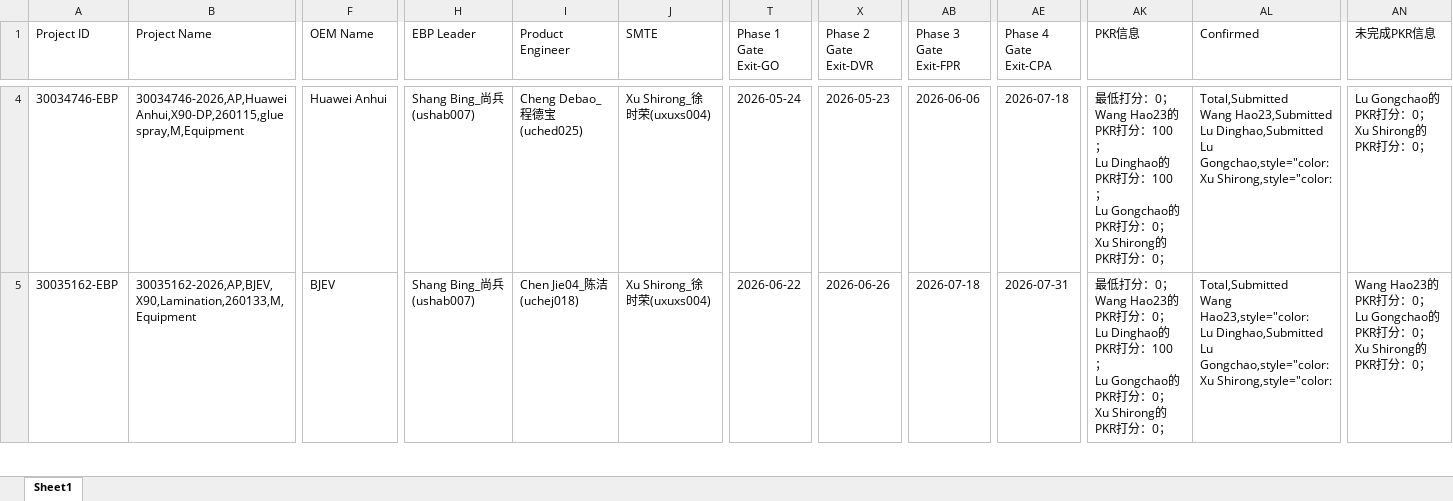
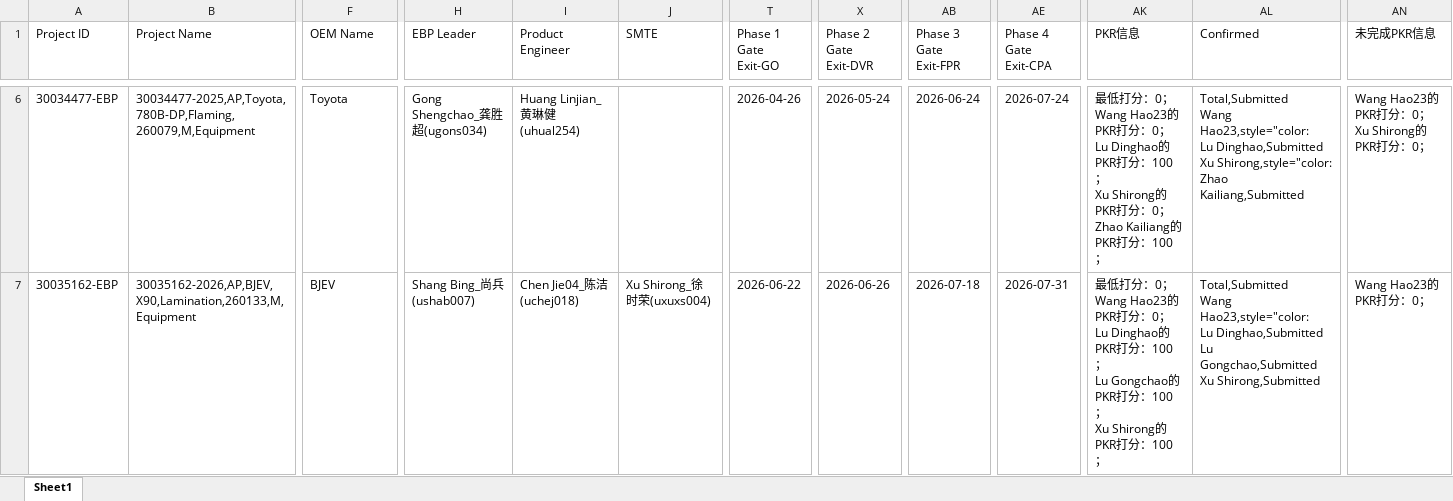
Before and after one commit to alaxu666/alaxu666.github.io, an Excel workbook: yanfeng/PKR确认信息/PKR历史未完成记录.xlsx, sheet Sheet1, drawn as a sheet; only a part is shown, gaps mark what is left out; values as stored, in another font and other column widths than the file's, no borders; addresses are those after the commit; ↵ is a line break in a cell; the diff covers the shown part only; the diff names each change by its address in the sheet, - before the commit and + after, or states it on an @@ line.

```diff
--- a/yanfeng/PKR确认信息/PKR历史未完成记录.xlsx (sheet Sheet1)
+++ b/yanfeng/PKR确认信息/PKR历史未完成记录.xlsx (sheet Sheet1)
-A6 (Project ID): 30034746-EBP
+A6 (Project ID): 30034477-EBP
-B6 (Project Name): 30034746-2026,AP,Huawei Anhui,X90-DP,260115,glue spray,M,Equipment
+B6 (Project Name): 30034477-2025,AP,Toyota,780B-DP,Flaming, 260079,M,Equipment
-F6 (OEM Name): Huawei Anhui
+F6 (OEM Name): Toyota
-H6 (EBP Leader): Shang Bing_尚兵(ushab007)
+H6 (EBP Leader): Gong Shengchao_龚胜超(ugons034)
-I6 (Product Engineer): Cheng Debao_程德宝(uched025)
+I6 (Product Engineer): Huang Linjian_黄琳健(uhual254)
-J6 (SMTE): Xu Shirong_徐时荣(uxuxs004)
+J6 (SMTE): (empty)
-T6 (Phase 1 Gate Exit-GO): 2026-05-24
+T6 (Phase 1 Gate Exit-GO): 2026-04-26
-X6 (Phase 2 Gate Exit-DVR): 2026-05-23
+X6 (Phase 2 Gate Exit-DVR): 2026-05-24
-AB6 (Phase 3 Gate Exit-FPR): 2026-06-06
+AB6 (Phase 3 Gate Exit-FPR): 2026-06-24
-AE6 (Phase 4 Gate Exit-CPA): 2026-07-18
+AE6 (Phase 4 Gate Exit-CPA): 2026-07-24
-AK6 (PKR信息): …PKR打分：100； ↵ Lu Dinghao的PKR打分：100； ↵ Lu Gongchao的PKR打分：0； ↵ Xu Shirong的PKR打分：0；
+AK6 (PKR信息): …PKR打分：0； ↵ Lu Dinghao的PKR打分：100； ↵ Xu Shirong的PKR打分：0； ↵ Zhao Kailiang的PKR打分：100；
-AL6 (Confirmed): Total,Submitted ↵ Wang Hao23,Submitted ↵ Lu Dinghao,Submitted ↵ Lu Gongchao,style="color: ↵ Xu Shirong,style="color:
+AL6 (Confirmed): Total,Submitted ↵ Wang Hao23,style="color: ↵ Lu Dinghao,Submitted ↵ Xu Shirong,style="color: ↵ Zhao Kailiang,Submitted
-AN6 (未完成PKR信息): Lu Gongchao的PKR打分：0； ↵ Xu Shirong的PKR打分：0；
+AN6 (未完成PKR信息): Wang Hao23的PKR打分：0； ↵ Xu Shirong的PKR打分：0；
-AK7 (PKR信息): …PKR打分：0； ↵ Xu Shirong的PKR打分：0；
+AK7 (PKR信息): …PKR打分：100； ↵ Xu Shirong的PKR打分：100；
-AL7 (Confirmed): …Dinghao,Submitted ↵ Lu Gongchao,style="color: ↵ Xu Shirong,style="color:
+AL7 (Confirmed): …Dinghao,Submitted ↵ Lu Gongchao,Submitted ↵ Xu Shirong,Submitted
-AN7 (未完成PKR信息): Wang Hao23的PKR打分：0； ↵ Lu Gongchao的PKR打分：0； ↵ Xu Shirong的PKR打分：0；
+AN7 (未完成PKR信息): Wang Hao23的PKR打分：0；
```
Also changed, not shown: 2 added rows, 2 removed rows and 41 edited cells elsewhere in this sheet, yanfeng/PKR确认信息/PKR完成情况（近两周）.xlsx, yanfeng/PKR确认信息/PKR未完成情况（近两周）.xlsx, 5 other files.
